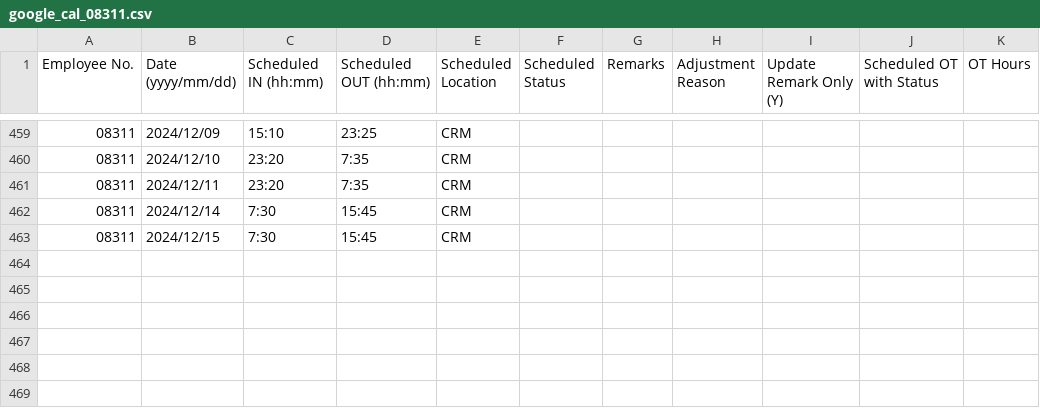
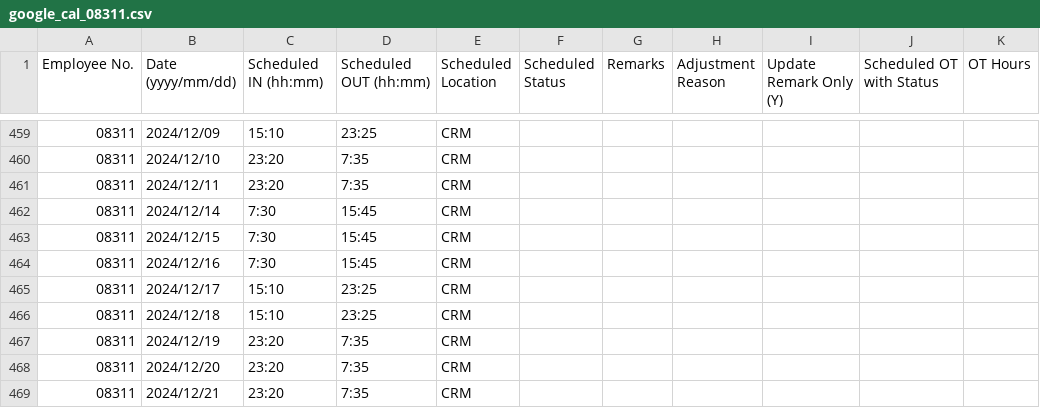
Before and after one commit to harrylwc/roster, a CSV file: google_cal_08311.csv, drawn as a sheet; only a part is shown, gaps mark what is left out; the diff names each change by its address in the sheet, - before the commit and + after, or states it on an @@ line.

Commit message:
Update google_cal_08311.csv

```diff
--- a/google_cal_08311.csv
+++ b/google_cal_08311.csv
+row 464: 08311 | 2024/12/16 | 7:30 | 15:45 | CRM
+row 465: 08311 | 2024/12/17 | 15:10 | 23:25 | CRM
+row 466: 08311 | 2024/12/18 | 15:10 | 23:25 | CRM
+row 467: 08311 | 2024/12/19 | 23:20 | 7:35 | CRM
+row 468: 08311 | 2024/12/20 | 23:20 | 7:35 | CRM
+row 469: 08311 | 2024/12/21 | 23:20 | 7:35 | CRM
```
